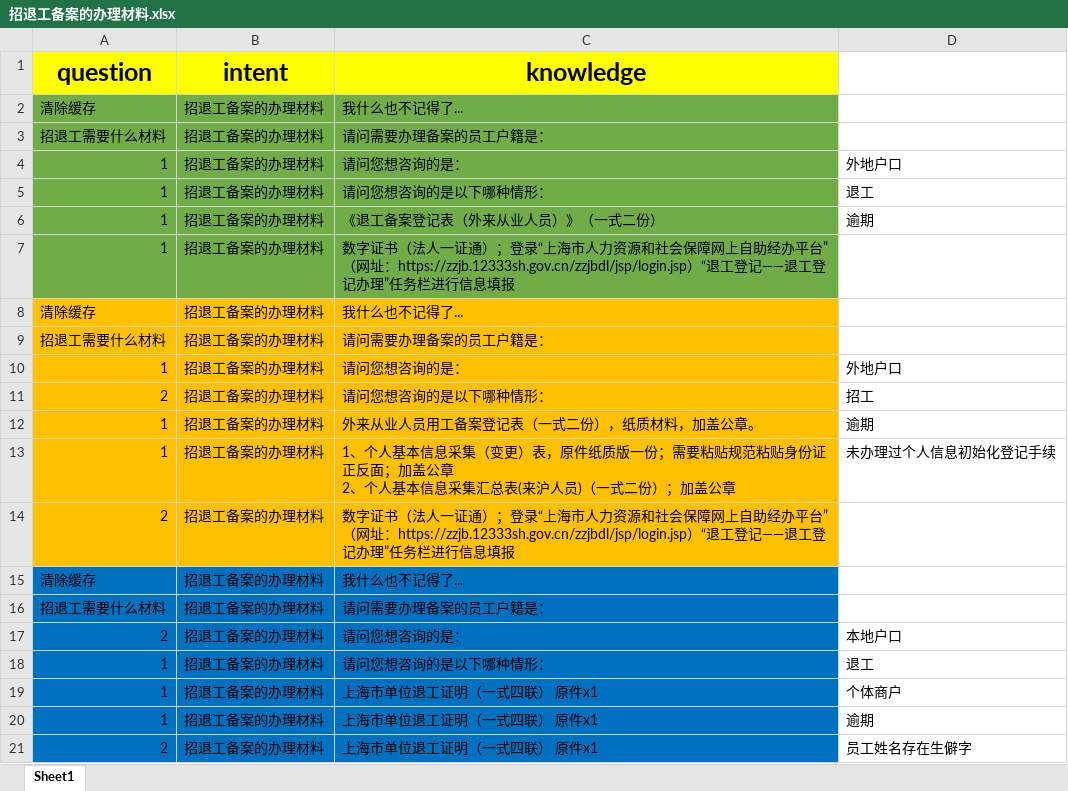
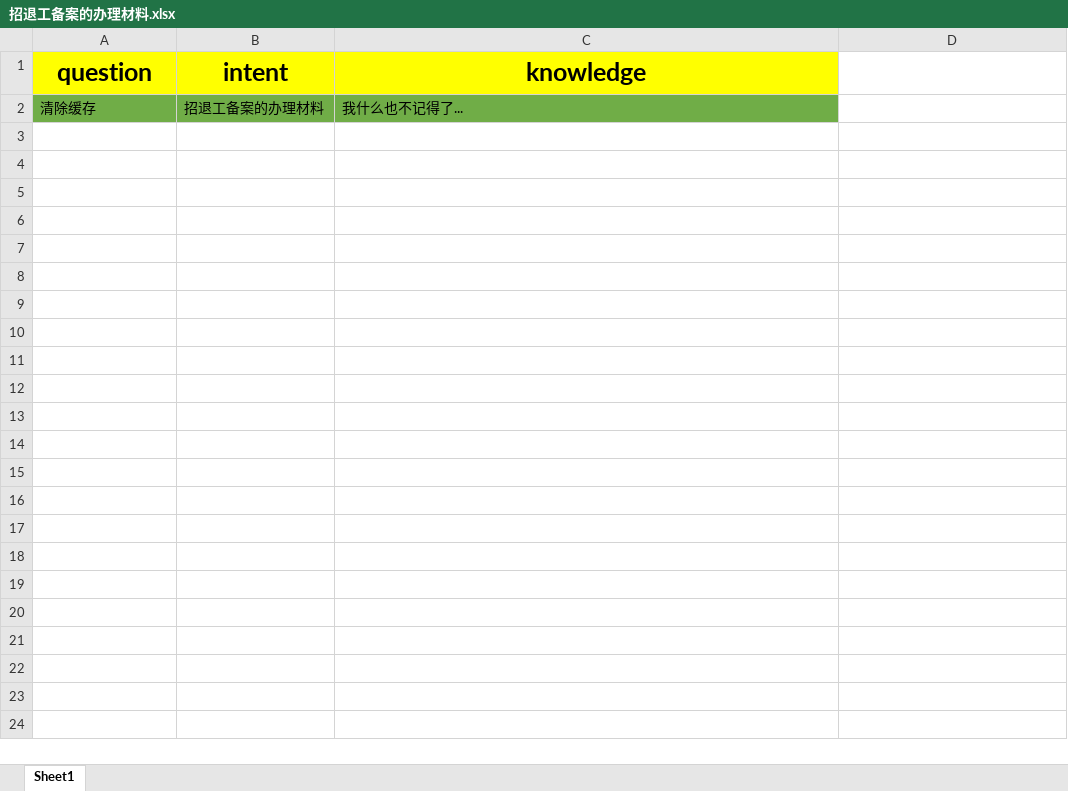
Before and after one commit to xiaoxiaolulu/BotChatContrast, an Excel workbook: work_flow/招退工备案的办理材料.xlsx, sheet Sheet1, drawn as a sheet; only a part is shown; values as stored, in another font and other column widths than the file's, no borders; conditional formats not drawn; ↵ is a line break in a cell; the diff covers the shown part only; the diff names each change by its address in the sheet, - before the commit and + after, or states it on an @@ line.

```diff
--- a/work_flow/招退工备案的办理材料.xlsx (sheet Sheet1)
+++ b/work_flow/招退工备案的办理材料.xlsx (sheet Sheet1)
-row 3: 招退工需要什么材料 | 招退工备案的办理材料 | 请问需要办理备案的员工户籍是：
-row 4: 1 | 招退工备案的办理材料 | 请问您想咨询的是： | 外地户口
-row 5: 1 | 招退工备案的办理材料 | 请问您想咨询的是以下哪种情形： | 退工
-row 6: 1 | 招退工备案的办理材料 | 《退工备案登记表（外来从业人员）》（一式二份） | 逾期
-row 7: 1 | 招退工备案的办理材料 | 数字证书（法人一证通）；登录“上海市人力资源和社会保障网上自助经办平台”（网址：https://zzjb.12333sh.gov.cn/zzjbdl/jsp/login.jsp）“退工登记——退工登记办理”任务栏进行信息填报
-row 8: 清除缓存 | 招退工备案的办理材料 | 我什么也不记得了...
-row 9: 招退工需要什么材料 | 招退工备案的办理材料 | 请问需要办理备案的员工户籍是：
-row 10: 1 | 招退工备案的办理材料 | 请问您想咨询的是： | 外地户口
-row 11: 2 | 招退工备案的办理材料 | 请问您想咨询的是以下哪种情形： | 招工
-row 12: 1 | 招退工备案的办理材料 | 外来从业人员用工备案登记表（一式二份），纸质材料，加盖公章。 | 逾期
-row 13: 1 | 招退工备案的办理材料 | 1、个人基本信息采集（变更）表，原件纸质版一份；需要粘贴规范粘贴身份证正反面；加盖公章 ↵ 2、个人基本信息采集汇总表(来沪人员)（一式二份）；加盖公章 | 未办理过个人信息初始化登记手续
-row 14: 2 | 招退工备案的办理材料 | 数字证书（法人一证通）；登录“上海市人力资源和社会保障网上自助经办平台”（网址：https://zzjb.12333sh.gov.cn/zzjbdl/jsp/login.jsp）“退工登记——退工登记办理”任务栏进行信息填报
-row 15: 清除缓存 | 招退工备案的办理材料 | 我什么也不记得了...
-row 16: 招退工需要什么材料 | 招退工备案的办理材料 | 请问需要办理备案的员工户籍是：
-row 17: 2 | 招退工备案的办理材料 | 请问您想咨询的是： | 本地户口
-row 18: 1 | 招退工备案的办理材料 | 请问您想咨询的是以下哪种情形： | 退工
-row 19: 1 | 招退工备案的办理材料 | 上海市单位退工证明（一式四联） 原件x1 | 个体商户
-row 20: 1 | 招退工备案的办理材料 | 上海市单位退工证明（一式四联） 原件x1 | 逾期
-row 21: 2 | 招退工备案的办理材料 | 上海市单位退工证明（一式四联） 原件x1 | 员工姓名存在生僻字
```
Also changed, not shown: 17 removed rows elsewhere in this sheet, 6 other files.
